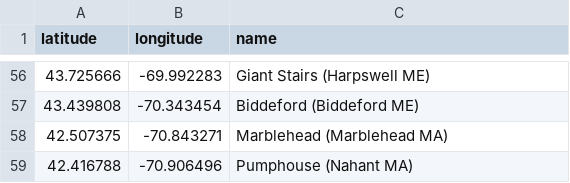
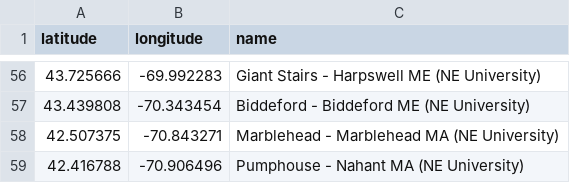
Before and after one commit to marinebon/p2p, a CSV file: data/sites.csv, drawn as a sheet; only a part is shown, gaps mark what is left out; the diff covers the shown part only.

Commit message:
full site names

```diff
--- a/data/sites.csv
+++ b/data/sites.csv
@@ -56,4 +56,4 @@ latitude,longitude,name
-43.725666,-69.992283,Giant Stairs (Harpswell ME)
-43.439808,-70.343454,Biddeford (Biddeford ME)
-42.507375,-70.843271,Marblehead (Marblehead MA)
-42.416788,-70.906496,Pumphouse (Nahant MA)
+43.725666,-69.992283,Giant Stairs - Harpswell ME (NE University)
+43.439808,-70.343454,Biddeford - Biddeford ME (NE University)
+42.507375,-70.843271,Marblehead - Marblehead MA (NE University)
+42.416788,-70.906496,Pumphouse - Nahant MA (NE University)
```
Also changed, not shown: 54 edited cells elsewhere in this file.
